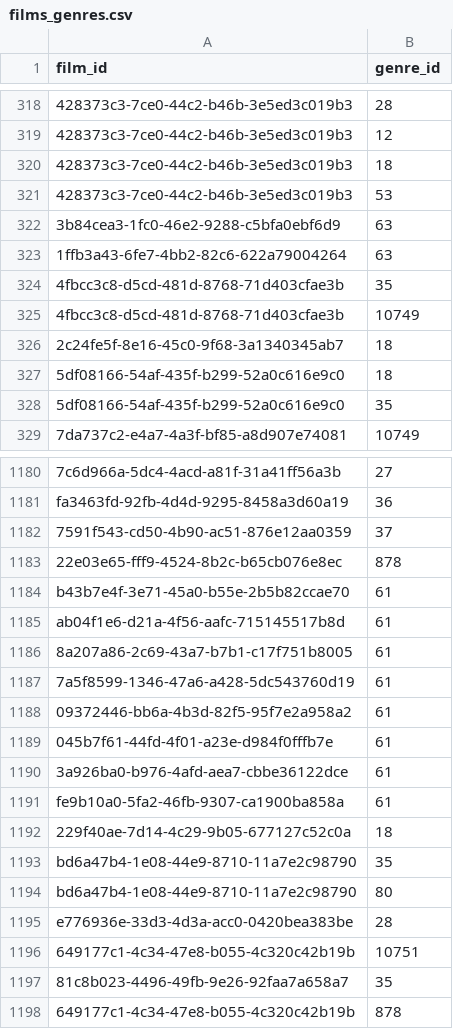
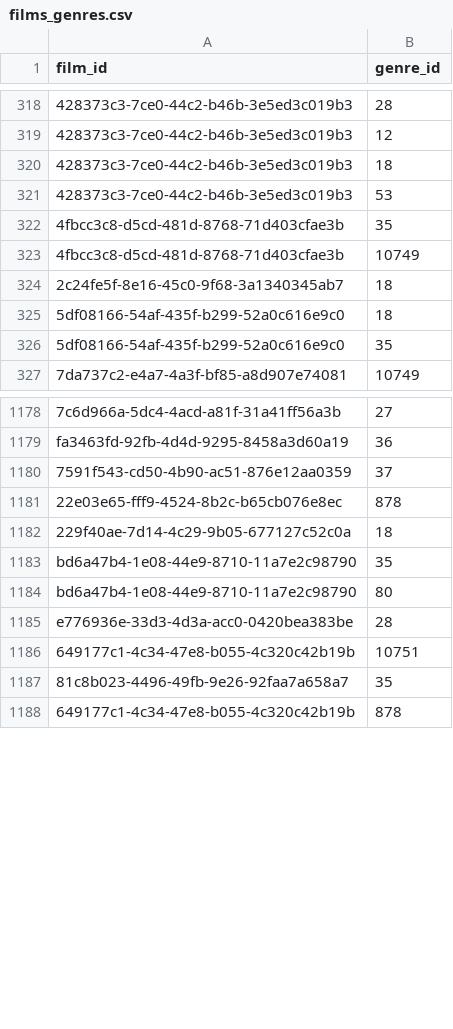
Before and after one commit to medina474/cinema-supabase, a CSV file: data/films_genres.csv, drawn as a sheet; only a part is shown, gaps mark what is left out; the diff names each change by its address in the sheet, - before the commit and + after, or states it on an @@ line.

Commit message:
genres

```diff
--- a/data/films_genres.csv
+++ b/data/films_genres.csv
-row 322: 3b84cea3-1fc0-46e2-9288-c5bfa0ebf6d9 | 63
-row 323: 1ffb3a43-6fe7-4bb2-82c6-622a79004264 | 63
-row 1184: b43b7e4f-3e71-45a0-b55e-2b5b82ccae70 | 61
-row 1185: ab04f1e6-d21a-4f56-aafc-715145517b8d | 61
-row 1186: 8a207a86-2c69-43a7-b7b1-c17f751b8005 | 61
-row 1187: 7a5f8599-1346-47a6-a428-5dc543760d19 | 61
-row 1188: 09372446-bb6a-4b3d-82f5-95f7e2a958a2 | 61
-row 1189: 045b7f61-44fd-4f01-a23e-d984f0fffb7e | 61
-row 1190: 3a926ba0-b976-4afd-aea7-cbbe36122dce | 61
-row 1191: fe9b10a0-5fa2-46fb-9307-ca1900ba858a | 61
```
Also changed, not shown: 1 other file.
